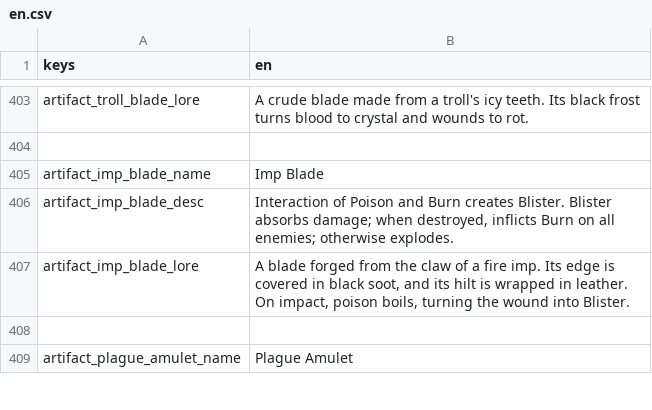
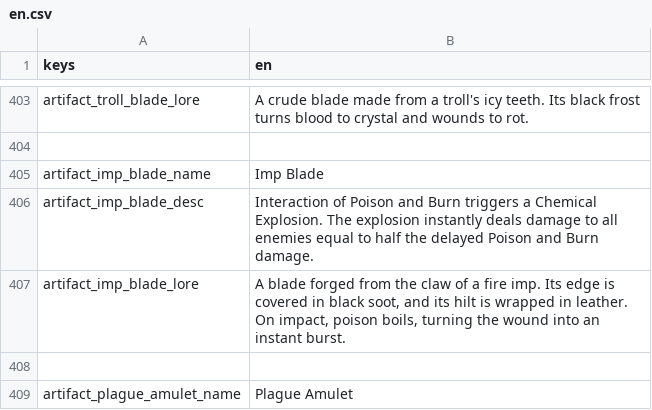
Before and after one commit to Bineev/crawler26, a CSV file: localization/en.csv, drawn as a sheet; only a part is shown, gaps mark what is left out; the diff names each change by its address in the sheet, - before the commit and + after, or states it on an @@ line.

```diff
--- a/localization/en.csv
+++ b/localization/en.csv
-B406 (en): …and Burn creates Blister. Blister absorbs damage; when destroyed, inflicts Burn on all enemies; otherwise explodes.
+B406 (en): …and Burn triggers a Chemical Explosion. The explosion instantly deals damage to all enemies equal to half the delayed Poison and Burn damage.
-B407 (en): …wound into Blister.
+B407 (en): …wound into an instant burst.
```
Also changed, not shown: localization/ru.csv, 8 other files.
